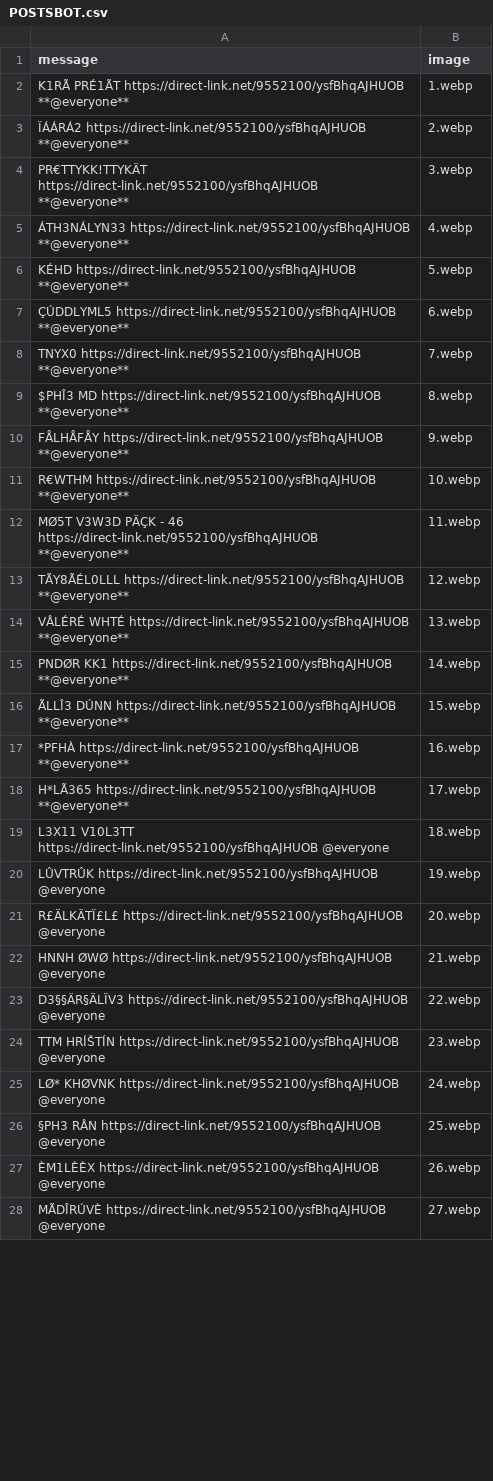
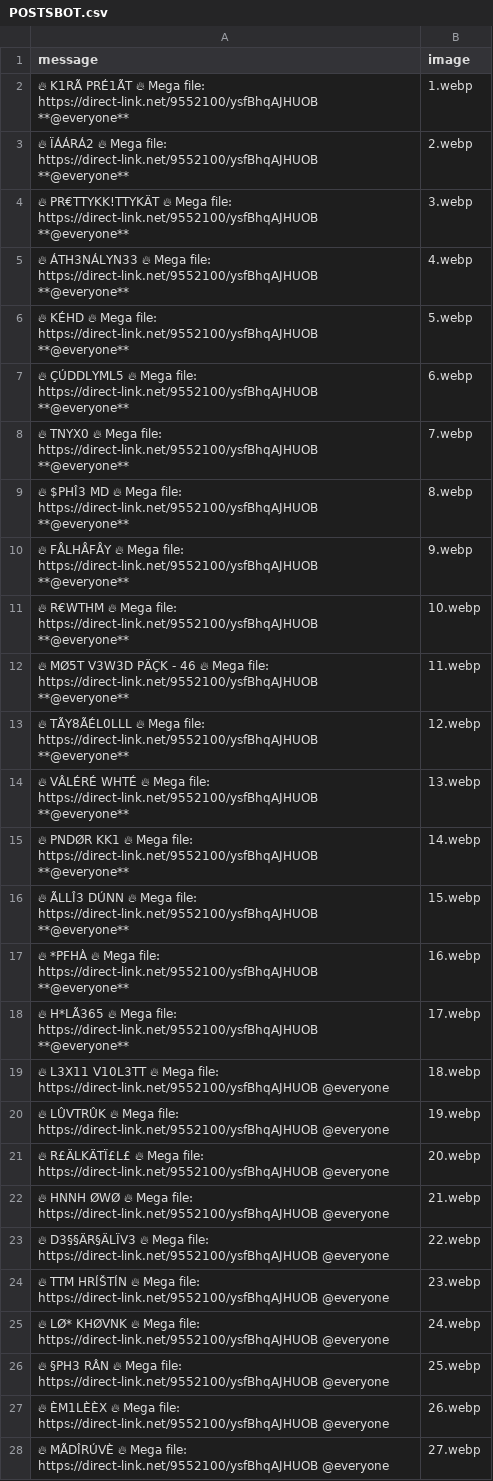
Before and after one commit to solerest/LLL, a CSV file: POSTSBOT.csv, drawn as a sheet; only a part is shown; the diff covers the shown part only.

```diff
--- a/POSTSBOT.csv
+++ b/POSTSBOT.csv
@@ -1,28 +1,28 @@
 message,image
-K1RÃ PRÉ1ÃT https://direct-link.net/9552100/ysfBhqAJHUOB **@everyone**,1.webp
-ÏÁÁRÁ2 https://direct-link.net/9552100/ysfBhqAJHUOB **@everyone**,2.webp
-PR€TTYKK!TTYKÄT https://direct-link.net/9552100/ysfBhqAJHUOB **@everyone**,3.webp
-ÁTH3NÁLYN33 https://direct-link.net/9552100/ysfBhqAJHUOB **@everyone**,4.webp
-KÉHD https://direct-link.net/9552100/ysfBhqAJHUOB **@everyone**,5.webp
-ÇÚDDLYML5 https://direct-link.net/9552100/ysfBhqAJHUOB **@everyone**,6.webp
-TNYX0 https://direct-link.net/9552100/ysfBhqAJHUOB **@everyone**,7.webp
-$PHÎ3 MD https://direct-link.net/9552100/ysfBhqAJHUOB **@everyone**,8.webp
-FÅLHÅFÅY https://direct-link.net/9552100/ysfBhqAJHUOB **@everyone**,9.webp
-R€WTHM https://direct-link.net/9552100/ysfBhqAJHUOB **@everyone**,10.webp
-MØ5T V3W3D PÄÇK - 46 https://direct-link.net/9552100/ysfBhqAJHUOB **@everyone**,11.webp
-TÃY8ÃÉL0LLL https://direct-link.net/9552100/ysfBhqAJHUOB **@everyone**,12.webp
-VÂLÉRÉ WHTÉ https://direct-link.net/9552100/ysfBhqAJHUOB **@everyone**,13.webp
-PNDØR KK1 https://direct-link.net/9552100/ysfBhqAJHUOB **@everyone**,14.webp
-ÃLLÎ3 DÚNN https://direct-link.net/9552100/ysfBhqAJHUOB **@everyone**,15.webp
-*PFHÀ https://direct-link.net/9552100/ysfBhqAJHUOB **@everyone**,16.webp
-H*LÃ365 https://direct-link.net/9552100/ysfBhqAJHUOB **@everyone**,17.webp
-L3X11 V10L3TT https://direct-link.net/9552100/ysfBhqAJHUOB @everyone,18.webp
-LÛVTRÛK https://direct-link.net/9552100/ysfBhqAJHUOB @everyone,19.webp
-R£ÄLKÄTÏ£L£ https://direct-link.net/9552100/ysfBhqAJHUOB @everyone,20.webp
-HNNH ØWØ https://direct-link.net/9552100/ysfBhqAJHUOB @everyone,21.webp
-D3§§ÄR§ÄLÏV3 https://direct-link.net/9552100/ysfBhqAJHUOB @everyone,22.webp
-TTM HRÍŠTÍN https://direct-link.net/9552100/ysfBhqAJHUOB @everyone,23.webp
-LØ* KHØVNK https://direct-link.net/9552100/ysfBhqAJHUOB @everyone,24.webp
-§PH3 RÂN https://direct-link.net/9552100/ysfBhqAJHUOB @everyone,25.webp
-ÈM1LÈÈX https://direct-link.net/9552100/ysfBhqAJHUOB @everyone,26.webp
-MÃDÎRÚVÈ https://direct-link.net/9552100/ysfBhqAJHUOB @everyone,27.webp
+🔥 K1RÃ PRÉ1ÃT 🔥 Mega file: https://direct-link.net/9552100/ysfBhqAJHUOB **@everyone**,1.webp
+🔥 ÏÁÁRÁ2 🔥 Mega file: https://direct-link.net/9552100/ysfBhqAJHUOB **@everyone**,2.webp
+🔥 PR€TTYKK!TTYKÄT 🔥 Mega file: https://direct-link.net/9552100/ysfBhqAJHUOB **@everyone**,3.webp
+🔥 ÁTH3NÁLYN33 🔥 Mega file: https://direct-link.net/9552100/ysfBhqAJHUOB **@everyone**,4.webp
+🔥 KÉHD 🔥 Mega file: https://direct-link.net/9552100/ysfBhqAJHUOB **@everyone**,5.webp
+🔥 ÇÚDDLYML5 🔥 Mega file: https://direct-link.net/9552100/ysfBhqAJHUOB **@everyone**,6.webp
+🔥 TNYX0 🔥 Mega file: https://direct-link.net/9552100/ysfBhqAJHUOB **@everyone**,7.webp
+🔥 $PHÎ3 MD 🔥 Mega file: https://direct-link.net/9552100/ysfBhqAJHUOB **@everyone**,8.webp
+🔥 FÅLHÅFÅY 🔥 Mega file: https://direct-link.net/9552100/ysfBhqAJHUOB **@everyone**,9.webp
+🔥 R€WTHM 🔥 Mega file: https://direct-link.net/9552100/ysfBhqAJHUOB **@everyone**,10.webp
+🔥 MØ5T V3W3D PÄÇK - 46 🔥 Mega file: https://direct-link.net/9552100/ysfBhqAJHUOB **@everyone**,11.webp
+🔥 TÃY8ÃÉL0LLL 🔥 Mega file: https://direct-link.net/9552100/ysfBhqAJHUOB **@everyone**,12.webp
+🔥 VÂLÉRÉ WHTÉ 🔥 Mega file: https://direct-link.net/9552100/ysfBhqAJHUOB **@everyone**,13.webp
+🔥 PNDØR KK1 🔥 Mega file: https://direct-link.net/9552100/ysfBhqAJHUOB **@everyone**,14.webp
+🔥 ÃLLÎ3 DÚNN 🔥 Mega file: https://direct-link.net/9552100/ysfBhqAJHUOB **@everyone**,15.webp
+🔥 *PFHÀ 🔥 Mega file: https://direct-link.net/9552100/ysfBhqAJHUOB **@everyone**,16.webp
+🔥 H*LÃ365 🔥 Mega file: https://direct-link.net/9552100/ysfBhqAJHUOB **@everyone**,17.webp
+🔥 L3X11 V10L3TT 🔥 Mega file: https://direct-link.net/9552100/ysfBhqAJHUOB @everyone,18.webp
+🔥 LÛVTRÛK 🔥 Mega file: https://direct-link.net/9552100/ysfBhqAJHUOB @everyone,19.webp
+🔥 R£ÄLKÄTÏ£L£ 🔥 Mega file: https://direct-link.net/9552100/ysfBhqAJHUOB @everyone,20.webp
+🔥 HNNH ØWØ 🔥 Mega file: https://direct-link.net/9552100/ysfBhqAJHUOB @everyone,21.webp
+🔥 D3§§ÄR§ÄLÏV3 🔥 Mega file: https://direct-link.net/9552100/ysfBhqAJHUOB @everyone,22.webp
+🔥 TTM HRÍŠTÍN 🔥 Mega file: https://direct-link.net/9552100/ysfBhqAJHUOB @everyone,23.webp
+🔥 LØ* KHØVNK 🔥 Mega file: https://direct-link.net/9552100/ysfBhqAJHUOB @everyone,24.webp
+🔥 §PH3 RÂN 🔥 Mega file: https://direct-link.net/9552100/ysfBhqAJHUOB @everyone,25.webp
+🔥 ÈM1LÈÈX 🔥 Mega file: https://direct-link.net/9552100/ysfBhqAJHUOB @everyone,26.webp
+🔥 MÃDÎRÚVÈ 🔥 Mega file: https://direct-link.net/9552100/ysfBhqAJHUOB @everyone,27.webp
```
Also changed, not shown: 3 edited cells elsewhere in this file.
